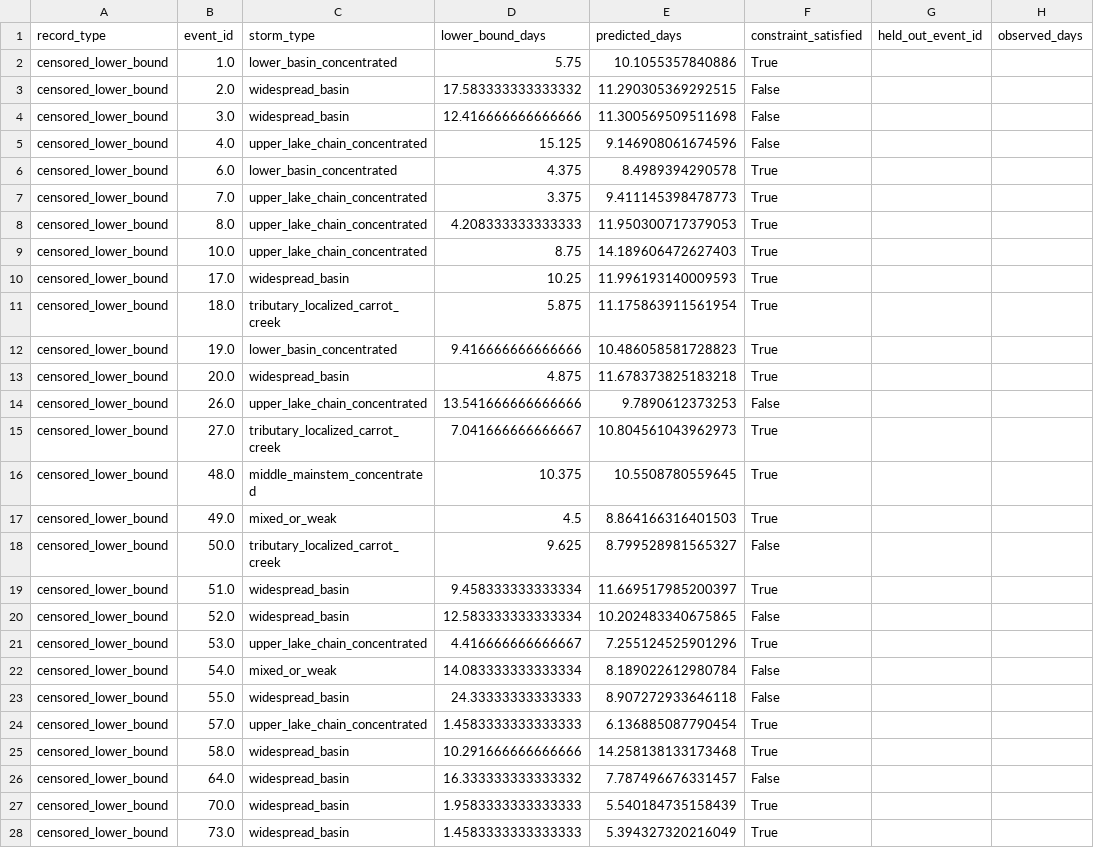
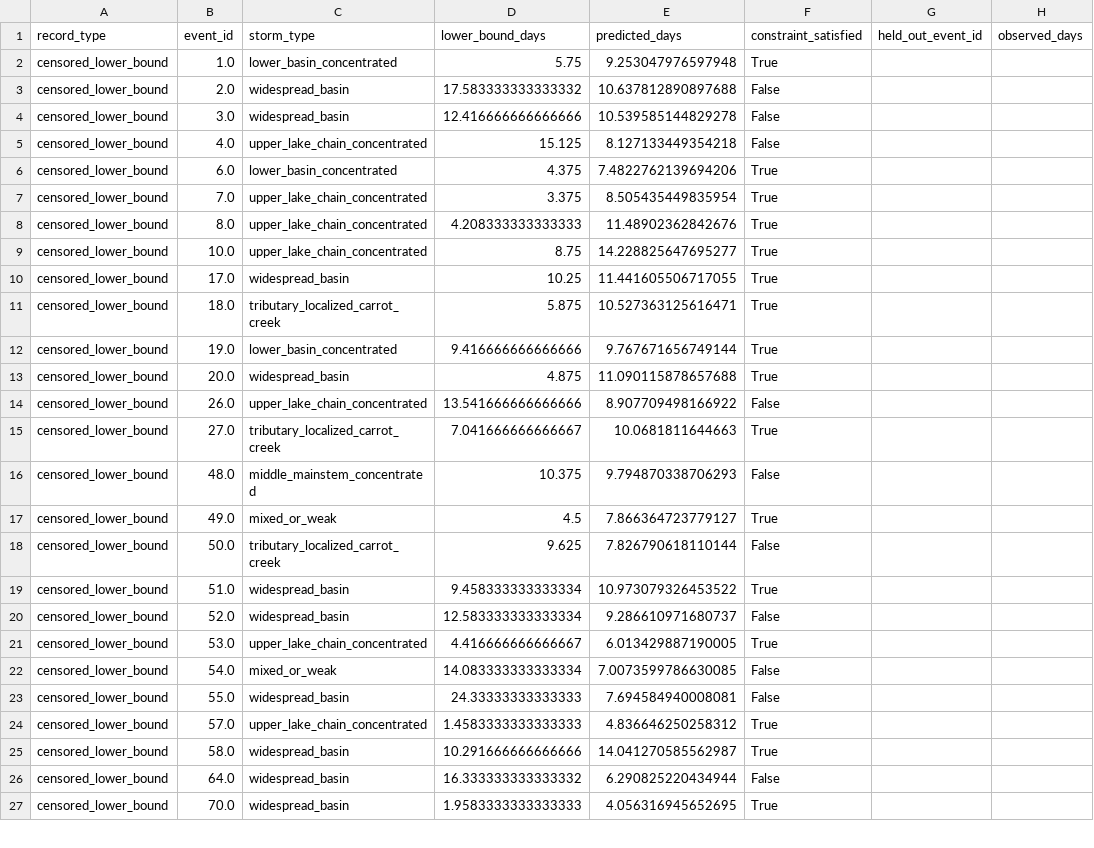
Before and after one commit to stevester-codes/sturgeon-river-hydrology, a CSV file: output/historical_event_backfill/historical_censored_response_predictions.csv, drawn as a sheet; only a part is shown; the diff covers the shown part only.

```diff
--- a/output/historical_event_backfill/historical_censored_response_predictions.csv
+++ b/output/historical_event_backfill/historical_censored_response_predictions.csv
@@ -1,28 +1,27 @@
 record_type,event_id,storm_type,lower_bound_days,predicted_days,constraint_satisfied,held_out_event_id,observed_days
-censored_lower_bound,1.0,lower_basin_concentrated,5.75,10.1055357840886,True,,
-censored_lower_bound,2.0,widespread_basin,17.583333333333332,11.290305369292515,False,,
-censored_lower_bound,3.0,widespread_basin,12.416666666666666,11.300569509511698,False,,
-censored_lower_bound,4.0,upper_lake_chain_concentrated,15.125,9.146908061674596,False,,
-censored_lower_bound,6.0,lower_basin_concentrated,4.375,8.4989394290578,True,,
-censored_lower_bound,7.0,upper_lake_chain_concentrated,3.375,9.411145398478773,True,,
-censored_lower_bound,8.0,upper_lake_chain_concentrated,4.208333333333333,11.950300717379053,True,,
-censored_lower_bound,10.0,upper_lake_chain_concentrated,8.75,14.189606472627403,True,,
-censored_lower_bound,17.0,widespread_basin,10.25,11.996193140009593,True,,
-censored_lower_bound,18.0,tributary_localized_carrot_creek,5.875,11.175863911561954,True,,
-censored_lower_bound,19.0,lower_basin_concentrated,9.416666666666666,10.486058581728823,True,,
-censored_lower_bound,20.0,widespread_basin,4.875,11.678373825183218,True,,
-censored_lower_bound,26.0,upper_lake_chain_concentrated,13.541666666666666,9.7890612373253,False,,
-censored_lower_bound,27.0,tributary_localized_carrot_creek,7.041666666666667,10.804561043962973,True,,
-censored_lower_bound,48.0,middle_mainstem_concentrated,10.375,10.5508780559645,True,,
-censored_lower_bound,49.0,mixed_or_weak,4.5,8.864166316401503,True,,
-censored_lower_bound,50.0,tributary_localized_carrot_creek,9.625,8.799528981565327,False,,
-censored_lower_bound,51.0,widespread_basin,9.458333333333334,11.669517985200397,True,,
-censored_lower_bound,52.0,widespread_basin,12.583333333333334,10.202483340675865,False,,
-censored_lower_bound,53.0,upper_lake_chain_concentrated,4.416666666666667,7.255124525901296,True,,
-censored_lower_bound,54.0,mixed_or_weak,14.083333333333334,8.189022612980784,False,,
-censored_lower_bound,55.0,widespread_basin,24.33333333333333,8.907272933646118,False,,
-censored_lower_bound,57.0,upper_lake_chain_concentrated,1.4583333333333333,6.136885087790454,True,,
-censored_lower_bound,58.0,widespread_basin,10.291666666666666,14.258138133173468,True,,
-censored_lower_bound,64.0,widespread_basin,16.333333333333332,7.787496676331457,False,,
-censored_lower_bound,70.0,widespread_basin,1.9583333333333333,5.540184735158439,True,,
-censored_lower_bound,73.0,widespread_basin,1.4583333333333333,5.394327320216049,True,,
+censored_lower_bound,1.0,lower_basin_concentrated,5.75,9.253047976597948,True,,
+censored_lower_bound,2.0,widespread_basin,17.583333333333332,10.637812890897688,False,,
+censored_lower_bound,3.0,widespread_basin,12.416666666666666,10.539585144829278,False,,
+censored_lower_bound,4.0,upper_lake_chain_concentrated,15.125,8.127133449354218,False,,
+censored_lower_bound,6.0,lower_basin_concentrated,4.375,7.4822762139694206,True,,
+censored_lower_bound,7.0,upper_lake_chain_concentrated,3.375,8.505435449835954,True,,
+censored_lower_bound,8.0,upper_lake_chain_concentrated,4.208333333333333,11.48902362842676,True,,
+censored_lower_bound,10.0,upper_lake_chain_concentrated,8.75,14.228825647695277,True,,
+censored_lower_bound,17.0,widespread_basin,10.25,11.441605506717055,True,,
+censored_lower_bound,18.0,tributary_localized_carrot_creek,5.875,10.527363125616471,True,,
+censored_lower_bound,19.0,lower_basin_concentrated,9.416666666666666,9.767671656749144,True,,
+censored_lower_bound,20.0,widespread_basin,4.875,11.090115878657688,True,,
+censored_lower_bound,26.0,upper_lake_chain_concentrated,13.541666666666666,8.907709498166922,False,,
+censored_lower_bound,27.0,tributary_localized_carrot_creek,7.041666666666667,10.0681811644663,True,,
+censored_lower_bound,48.0,middle_mainstem_concentrated,10.375,9.794870338706293,False,,
+censored_lower_bound,49.0,mixed_or_weak,4.5,7.866364723779127,True,,
+censored_lower_bound,50.0,tributary_localized_carrot_creek,9.625,7.826790618110144,False,,
+censored_lower_bound,51.0,widespread_basin,9.458333333333334,10.973079326453522,True,,
+censored_lower_bound,52.0,widespread_basin,12.583333333333334,9.286610971680737,False,,
+censored_lower_bound,53.0,upper_lake_chain_concentrated,4.416666666666667,6.013429887190005,True,,
+censored_lower_bound,54.0,mixed_or_weak,14.083333333333334,7.0073599786630085,False,,
+censored_lower_bound,55.0,widespread_basin,24.33333333333333,7.694584940008081,False,,
+censored_lower_bound,57.0,upper_lake_chain_concentrated,1.4583333333333333,4.836646250258312,True,,
+censored_lower_bound,58.0,widespread_basin,10.291666666666666,14.041270585562987,True,,
+censored_lower_bound,64.0,widespread_basin,16.333333333333332,6.290825220434944,False,,
+censored_lower_bound,70.0,widespread_basin,1.9583333333333333,4.056316945652695,True,,
```
Also changed, not shown: 1 added row and 10 edited cells elsewhere in this file, output/historical_event_backfill/historical_response_target_diagnostics.csv, output/historical_event_backfill/historical_spatial_events.csv, 12 other files.
